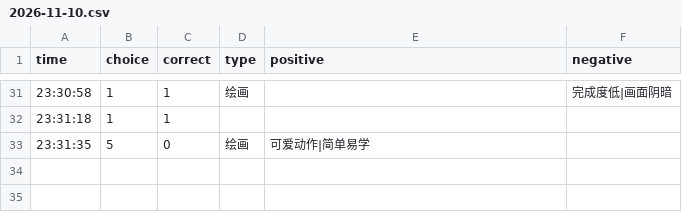
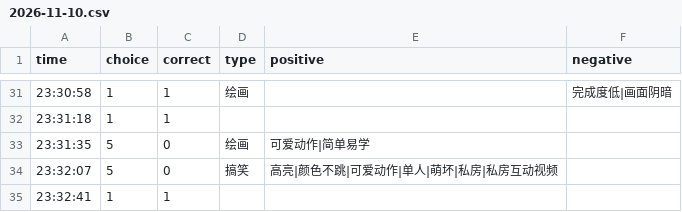
Before and after one commit to heyan9/qidi-data, a CSV file: logs/2026-11-10.csv, drawn as a sheet; only a part is shown, gaps mark what is left out; the diff names each change by its address in the sheet, - before the commit and + after, or states it on an @@ line.

Commit message:
sync logs/2026-11-10.csv

```diff
--- a/logs/2026-11-10.csv
+++ b/logs/2026-11-10.csv
+row 34: 23:32:07 | 5 | 0 | 搞笑 | 高亮|颜色不跳|可爱动作|单人|萌坏|私房|私房互动视频
+row 35: 23:32:41 | 1 | 1
```
